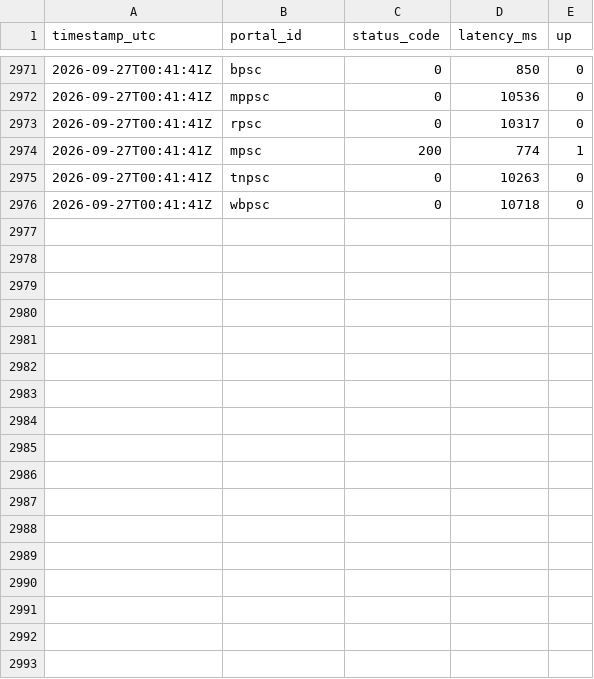
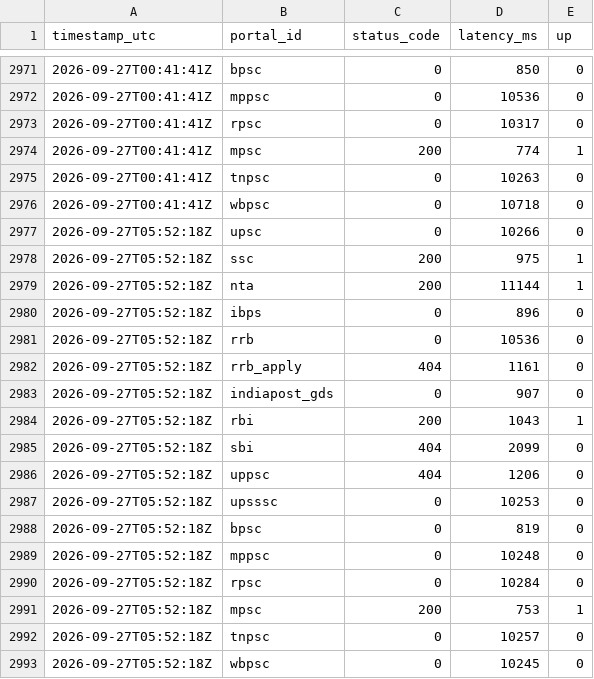
Before and after one commit to Nkovaturient/Ping, a CSV file: data/uptime-2026-09.csv, drawn as a sheet; only a part is shown, gaps mark what is left out; the diff names each change by its address in the sheet, - before the commit and + after, or states it on an @@ line.

```diff
--- a/data/uptime-2026-09.csv
+++ b/data/uptime-2026-09.csv
+row 2977: 2026-09-27T05:52:18Z | upsc | 0 | 10266 | 0
+row 2978: 2026-09-27T05:52:18Z | ssc | 200 | 975 | 1
+row 2979: 2026-09-27T05:52:18Z | nta | 200 | 11144 | 1
+row 2980: 2026-09-27T05:52:18Z | ibps | 0 | 896 | 0
+row 2981: 2026-09-27T05:52:18Z | rrb | 0 | 10536 | 0
+row 2982: 2026-09-27T05:52:18Z | rrb_apply | 404 | 1161 | 0
+row 2983: 2026-09-27T05:52:18Z | indiapost_gds | 0 | 907 | 0
+row 2984: 2026-09-27T05:52:18Z | rbi | 200 | 1043 | 1
+row 2985: 2026-09-27T05:52:18Z | sbi | 404 | 2099 | 0
+row 2986: 2026-09-27T05:52:18Z | uppsc | 404 | 1206 | 0
+row 2987: 2026-09-27T05:52:18Z | upsssc | 0 | 10253 | 0
+row 2988: 2026-09-27T05:52:18Z | bpsc | 0 | 819 | 0
+row 2989: 2026-09-27T05:52:18Z | mppsc | 0 | 10248 | 0
+row 2990: 2026-09-27T05:52:18Z | rpsc | 0 | 10284 | 0
+row 2991: 2026-09-27T05:52:18Z | mpsc | 200 | 753 | 1
+row 2992: 2026-09-27T05:52:18Z | tnpsc | 0 | 10257 | 0
+row 2993: 2026-09-27T05:52:18Z | wbpsc | 0 | 10245 | 0
```
Also changed, not shown: 1 other file.
